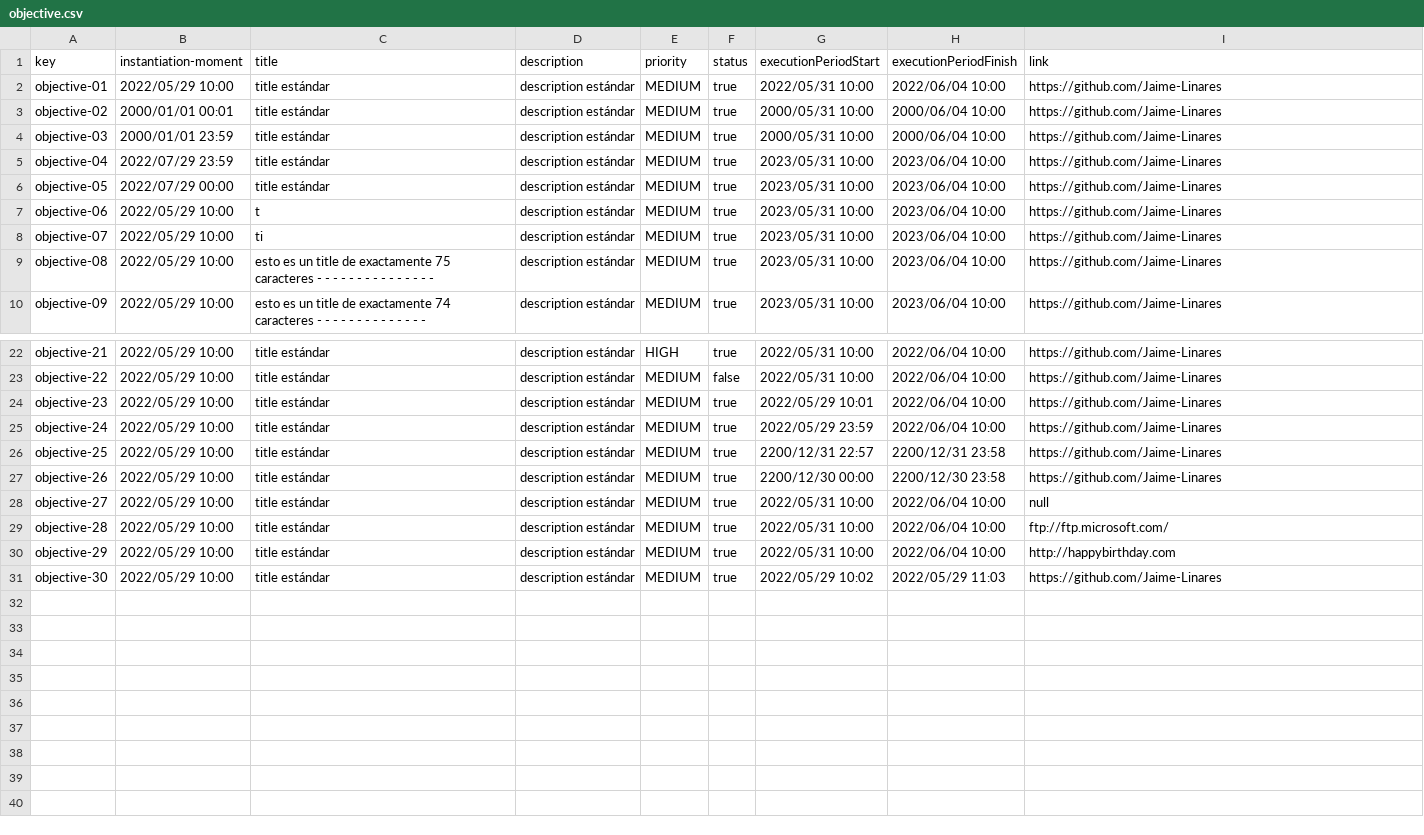
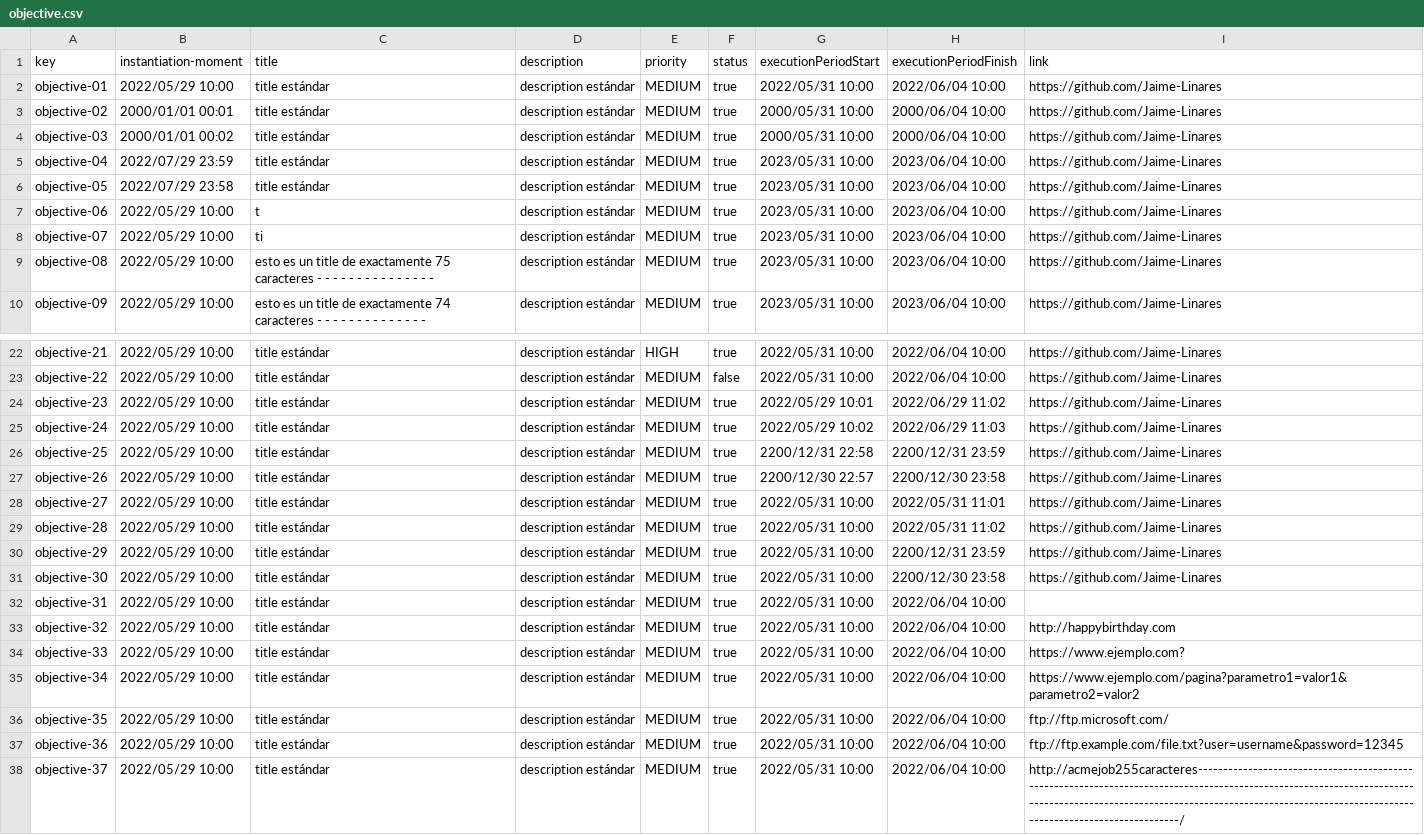
Before and after one commit to dedece65/Acme-SF-D01, a CSV file: src/main/webapp/WEB-INF/resources/sample-data/objective.csv, drawn as a sheet; only a part is shown, gaps mark what is left out.

Commit message:
[test] objective entity - sample data finished

```diff
--- a/src/main/webapp/WEB-INF/resources/sample-data/objective.csv
+++ b/src/main/webapp/WEB-INF/resources/sample-data/objective.csv
@@ -3,5 +3,5 @@ objective-01,2022/05/29 10:00,title estándar,description estándar,MEDIUM,true,
 objective-02,2000/01/01 00:01,title estándar,description estándar,MEDIUM,true,2000/05/31 10:00,2000/06/04 10:00,https://github.com/Jaime-Linares
-objective-03,2000/01/01 23:59,title estándar,description estándar,MEDIUM,true,2000/05/31 10:00,2000/06/04 10:00,https://github.com/Jaime-Linares
+objective-03,2000/01/01 00:02,title estándar,description estándar,MEDIUM,true,2000/05/31 10:00,2000/06/04 10:00,https://github.com/Jaime-Linares
 objective-04,2022/07/29 23:59,title estándar,description estándar,MEDIUM,true,2023/05/31 10:00,2023/06/04 10:00,https://github.com/Jaime-Linares
-objective-05,2022/07/29 00:00,title estándar,description estándar,MEDIUM,true,2023/05/31 10:00,2023/06/04 10:00,https://github.com/Jaime-Linares
+objective-05,2022/07/29 23:58,title estándar,description estándar,MEDIUM,true,2023/05/31 10:00,2023/06/04 10:00,https://github.com/Jaime-Linares
 objective-06,2022/05/29 10:00,t,description estándar,MEDIUM,true,2023/05/31 10:00,2023/06/04 10:00,https://github.com/Jaime-Linares
@@ -23,9 +23,16 @@ objective-21,2022/05/29 10:00,title estándar,description estándar,HIGH,true,20
 objective-22,2022/05/29 10:00,title estándar,description estándar,MEDIUM,false,2022/05/31 10:00,2022/06/04 10:00,https://github.com/Jaime-Linares
-objective-23,2022/05/29 10:00,title estándar,description estándar,MEDIUM,true,2022/05/29 10:01,2022/06/04 10:00,https://github.com/Jaime-Linares
-objective-24,2022/05/29 10:00,title estándar,description estándar,MEDIUM,true,2022/05/29 23:59,2022/06/04 10:00,https://github.com/Jaime-Linares
-objective-25,2022/05/29 10:00,title estándar,description estándar,MEDIUM,true,2200/12/31 22:57,2200/12/31 23:58,https://github.com/Jaime-Linares
-objective-26,2022/05/29 10:00,title estándar,description estándar,MEDIUM,true,2200/12/30 00:00,2200/12/30 23:58,https://github.com/Jaime-Linares
-objective-27,2022/05/29 10:00,title estándar,description estándar,MEDIUM,true,2022/05/31 10:00,2022/06/04 10:00,null
-objective-28,2022/05/29 10:00,title estándar,description estándar,MEDIUM,true,2022/05/31 10:00,2022/06/04 10:00,ftp://ftp.microsoft.com/
-objective-29,2022/05/29 10:00,title estándar,description estándar,MEDIUM,true,2022/05/31 10:00,2022/06/04 10:00,http://happybirthday.com
-objective-30,2022/05/29 10:00,title estándar,description estándar,MEDIUM,true,2022/05/29 10:02,2022/05/29 11:03,https://github.com/Jaime-Linares
+objective-23,2022/05/29 10:00,title estándar,description estándar,MEDIUM,true,2022/05/29 10:01,2022/06/29 11:02,https://github.com/Jaime-Linares
+objective-24,2022/05/29 10:00,title estándar,description estándar,MEDIUM,true,2022/05/29 10:02,2022/06/29 11:03,https://github.com/Jaime-Linares
+objective-25,2022/05/29 10:00,title estándar,description estándar,MEDIUM,true,2200/12/31 22:58,2200/12/31 23:59,https://github.com/Jaime-Linares
+objective-26,2022/05/29 10:00,title estándar,description estándar,MEDIUM,true,2200/12/30 22:57,2200/12/30 23:58,https://github.com/Jaime-Linares
+objective-27,2022/05/29 10:00,title estándar,description estándar,MEDIUM,true,2022/05/31 10:00,2022/05/31 11:01,https://github.com/Jaime-Linares
+objective-28,2022/05/29 10:00,title estándar,description estándar,MEDIUM,true,2022/05/31 10:00,2022/05/31 11:02,https://github.com/Jaime-Linares
+objective-29,2022/05/29 10:00,title estándar,description estándar,MEDIUM,true,2022/05/31 10:00,2200/12/31 23:59,https://github.com/Jaime-Linares
+objective-30,2022/05/29 10:00,title estándar,description estándar,MEDIUM,true,2022/05/31 10:00,2200/12/30 23:58,https://github.com/Jaime-Linares
+objective-31,2022/05/29 10:00,title estándar,description estándar,MEDIUM,true,2022/05/31 10:00,2022/06/04 10:00,
+objective-32,2022/05/29 10:00,title estándar,description estándar,MEDIUM,true,2022/05/31 10:00,2022/06/04 10:00,http://happybirthday.com
+objective-33,2022/05/29 10:00,title estándar,description estándar,MEDIUM,true,2022/05/31 10:00,2022/06/04 10:00,https://www.ejemplo.com?
+objective-34,2022/05/29 10:00,title estándar,description estándar,MEDIUM,true,2022/05/31 10:00,2022/06/04 10:00,https://www.ejemplo.com/pagina?parametro1=valor1&parametro2=valor2
+objective-35,2022/05/29 10:00,title estándar,description estándar,MEDIUM,true,2022/05/31 10:00,2022/06/04 10:00,ftp://ftp.microsoft.com/
+objective-36,2022/05/29 10:00,title estándar,description estándar,MEDIUM,true,2022/05/31 10:00,2022/06/04 10:00,ftp://ftp.example.com/file.txt?user=username&password=12345
+objective-37,2022/05/29 10:00,title estándar,description estándar,MEDIUM,true,2022/05/31 10:00,2022/06/04 10:00,http://acmejob255caracteres-----------------------------------------------------------------------------------------------------------------------------------------------------------------------------------------------------------------------------------/
```
